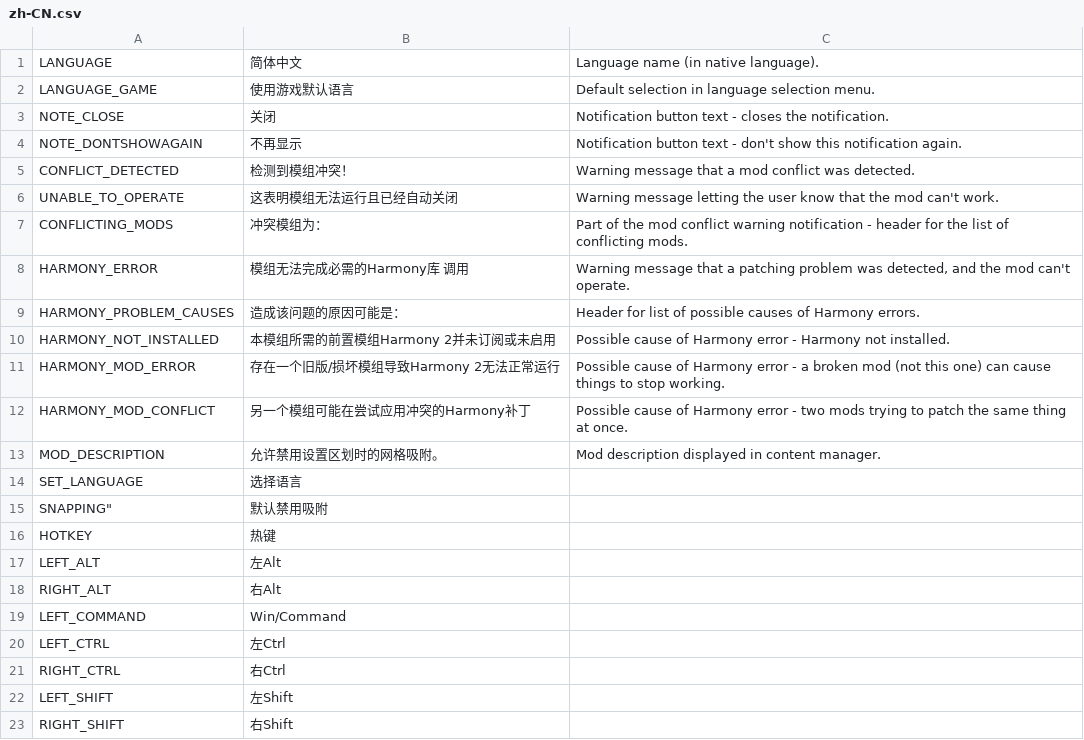
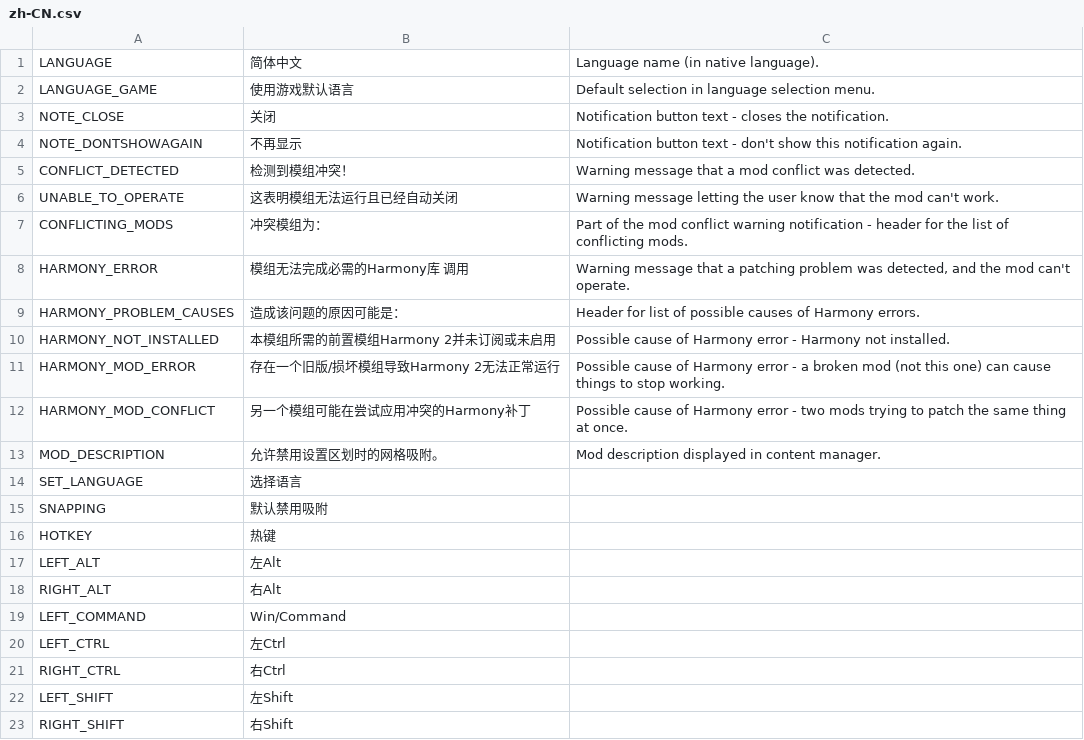
Before and after one commit to TheLordDrake/ADS, a CSV file: ADS/Resources/Translations/zh-CN.csv, drawn as a sheet.

Commit message:
Fix quote

```diff
--- a/ADS/Resources/Translations/zh-CN.csv
+++ b/ADS/Resources/Translations/zh-CN.csv
@@ -14,3 +14,3 @@
 "SET_LANGUAGE","选择语言"
-SNAPPING","默认禁用吸附",
+"SNAPPING","默认禁用吸附",
 "HOTKEY","热键"
```
